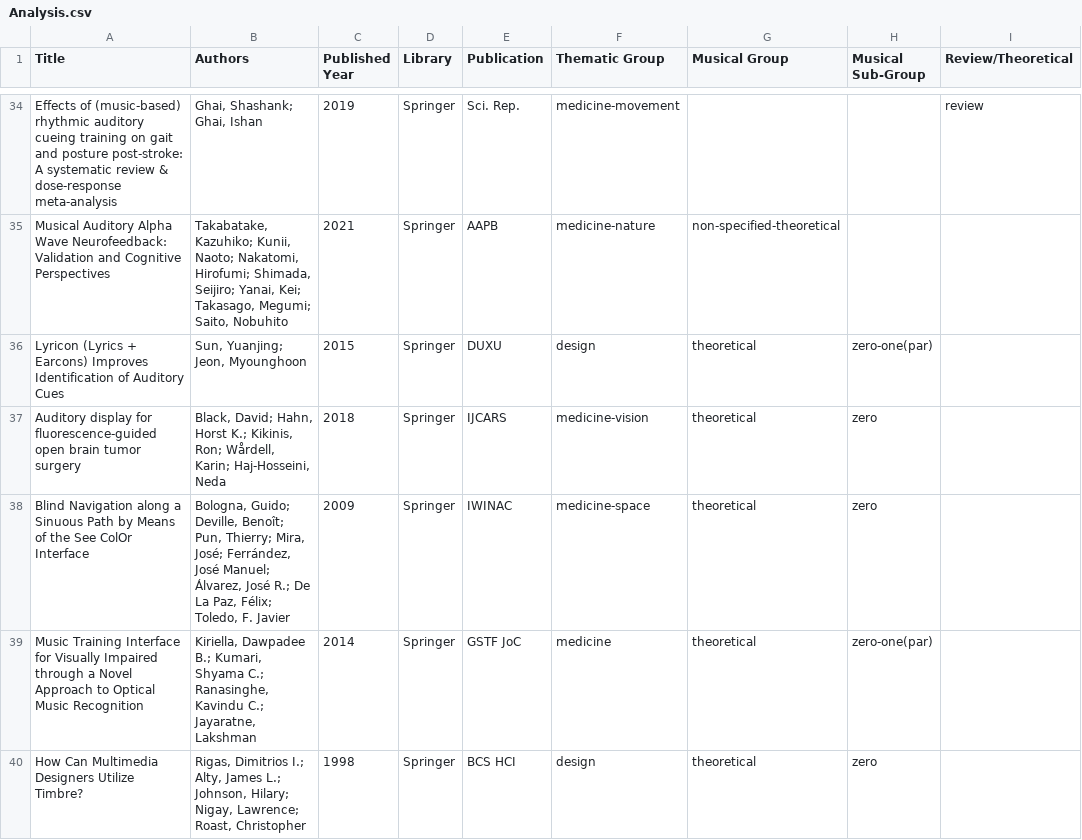
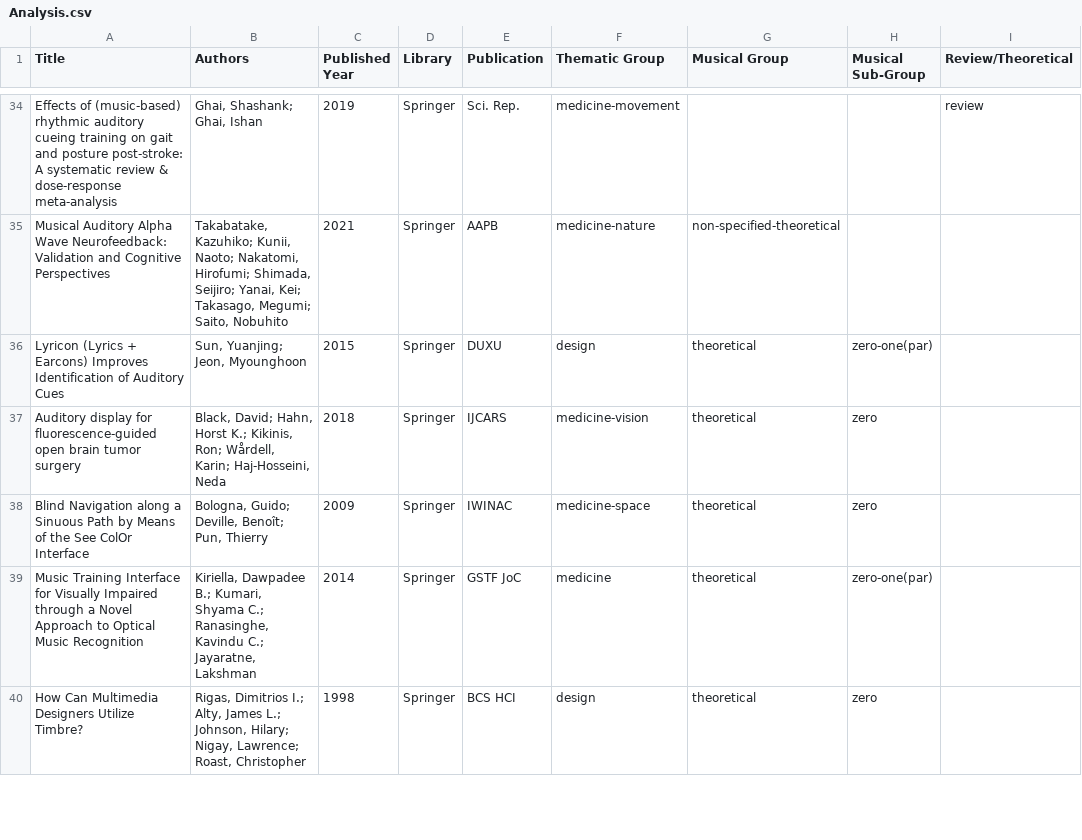
Before and after one commit to Yorkcla/Scoping-Review-on-Interactive-Sonification-and-Musical-Applications, a CSV file: Analysis.csv, drawn as a sheet; only a part is shown, gaps mark what is left out; the diff names each change by its address in the sheet, - before the commit and + after, or states it on an @@ line.

Commit message:
Update Analysis.csv

```diff
--- a/Analysis.csv
+++ b/Analysis.csv
-B38 (Authors): …Benoît; Pun, Thierry; Mira, José; Ferrández, José Manuel; Álvarez, José R.; De La Paz, Félix; Toledo, F. Javier
+B38 (Authors): …Benoît; Pun, Thierry
```
